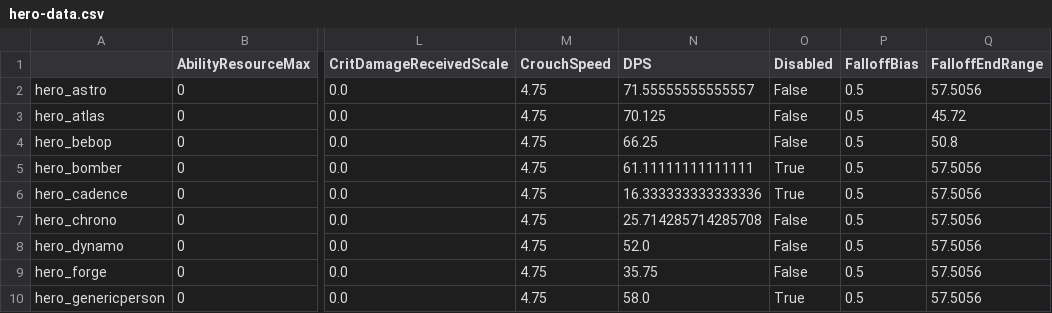
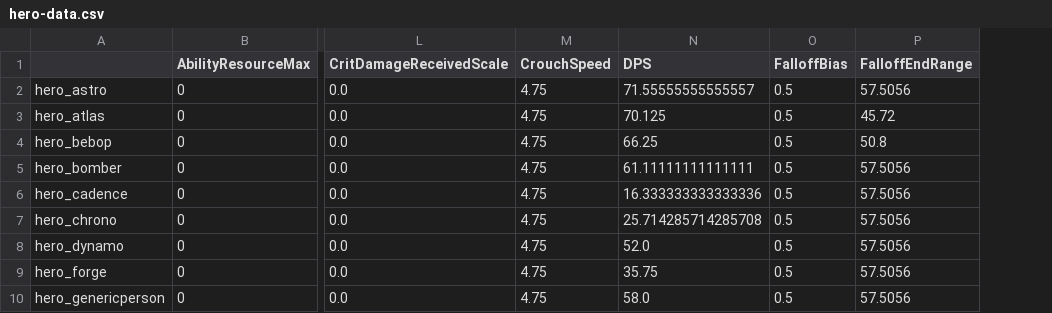
Before and after one commit to deadlock-wiki/deadbot, a CSV file: output-data/csv/hero-data.csv, drawn as a sheet; only a part is shown, gaps mark what is left out; the diff names each change by its address in the sheet, - before the commit and + after, or states it on an @@ line.

Commit message:
Disabled and IsDisabled bugfix

```diff
--- a/output-data/csv/hero-data.csv
+++ b/output-data/csv/hero-data.csv
-column O (Disabled), rows 2-10: False | False | False | True | True | False | False | False | True
```
Also changed, not shown: 3 other files.
